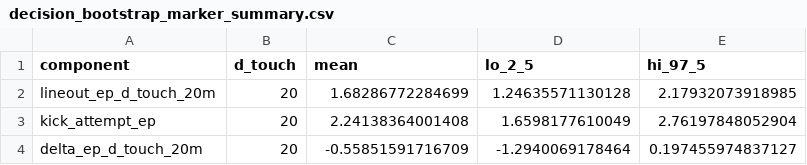
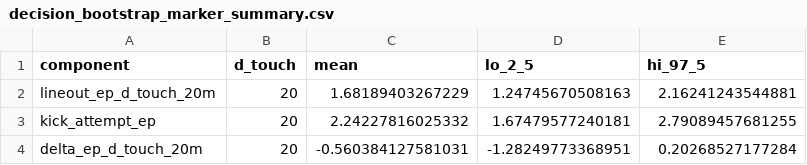
Before and after one commit to WhartonSABI/rugby-ep, a CSV file: data/decision_bootstrap_marker_summary.csv, drawn as a sheet.

```diff
--- a/data/decision_bootstrap_marker_summary.csv
+++ b/data/decision_bootstrap_marker_summary.csv
@@ -1,4 +1,4 @@
 "component","d_touch","mean","lo_2_5","hi_97_5"
-"lineout_ep_d_touch_20m",20,1.68286772284699,1.24635571130128,2.17932073918985
-"kick_attempt_ep",20,2.24138364001408,1.6598177610049,2.76197848052904
-"delta_ep_d_touch_20m",20,-0.55851591716709,-1.2940069178464,0.197455974837127
+"lineout_ep_d_touch_20m",20,1.68189403267229,1.24745670508163,2.16241243544881
+"kick_attempt_ep",20,2.24227816025332,1.67479577240181,2.79089457681255
+"delta_ep_d_touch_20m",20,-0.560384127581031,-1.28249773368951,0.20268527177284
```
Also changed, not shown: data/decision_bootstrap_primary_summary.csv, data/decision_bootstrap_shift_summary.csv, 8 other files.
